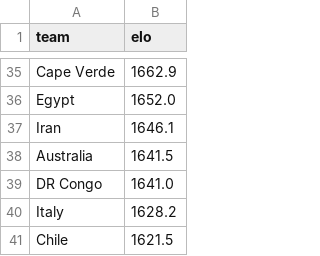
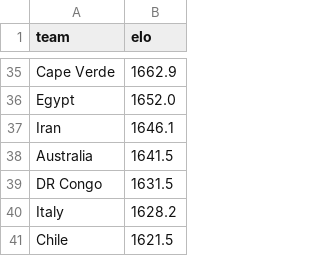
Before and after one commit to suluco/wk2026-predictor, a CSV file: data/elo_ratings.csv, drawn as a sheet; only a part is shown, gaps mark what is left out; the diff covers the shown part only.

```diff
--- a/data/elo_ratings.csv
+++ b/data/elo_ratings.csv
@@ -38,3 +38,3 @@ Iran,1646.1
 Australia,1641.5
-DR Congo,1641.0
+DR Congo,1631.5
 Italy,1628.2
```
Also changed, not shown: 4 added rows, 4 removed rows and 6 edited cells elsewhere in this file, data/matches.csv, data/stadiums.csv, 13 other files.
